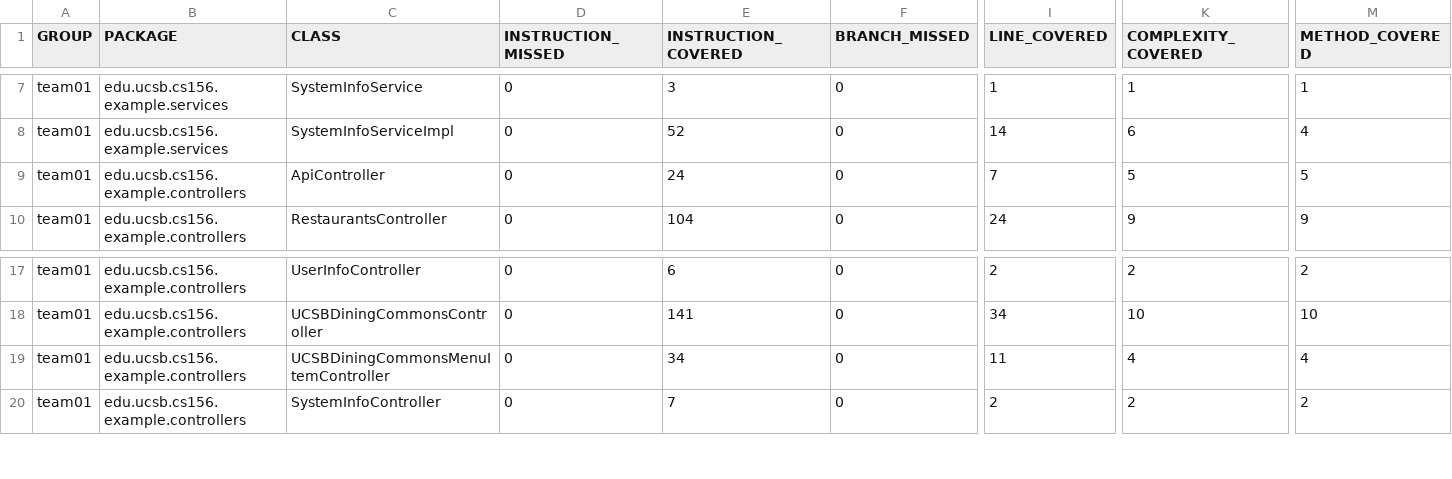
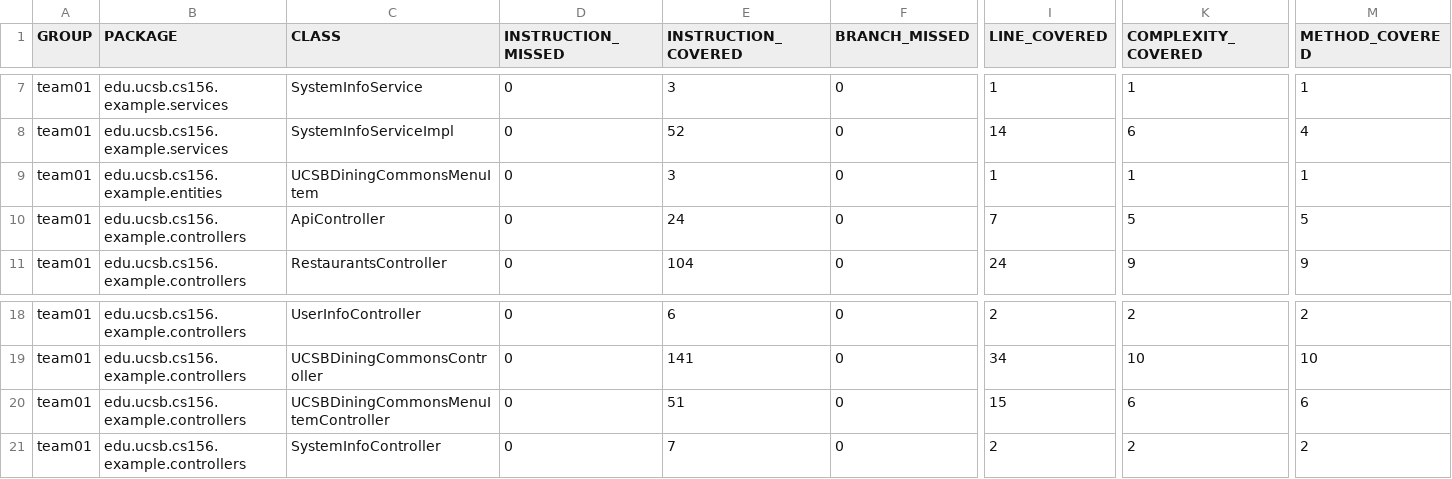
Before and after one commit to ucsb-cs156-s26/team01-s26-07, a CSV file: jacoco/jacoco.csv, drawn as a sheet; only a part is shown, gaps mark what is left out; addresses are those after the commit; rows hold the shown columns only; the diff names each change by its address in the sheet, - before the commit and + after, or states it on an @@ line.

Commit message:
Deploying to gh-pages from @ ucsb-cs156-s26/team01-s26-07@672992abc117725177ae96df92860845ff880b51 🚀

```diff
--- a/jacoco/jacoco.csv
+++ b/jacoco/jacoco.csv
+row 9: team01 | edu.ucsb.cs156.example.entities | UCSBDiningCommonsMenuItem | 0 | 3 | 0 | 1 | 1 | 1
-E20 (INSTRUCTION_COVERED): 34
+E20 (INSTRUCTION_COVERED): 51
-I20 (LINE_COVERED): 11
+I20 (LINE_COVERED): 15
-K20 (COMPLEXITY_COVERED): 4
+K20 (COMPLEXITY_COVERED): 6
-M20 (METHOD_COVERED): 4
+M20 (METHOD_COVERED): 6
```
Also changed, not shown: 11 other files.
